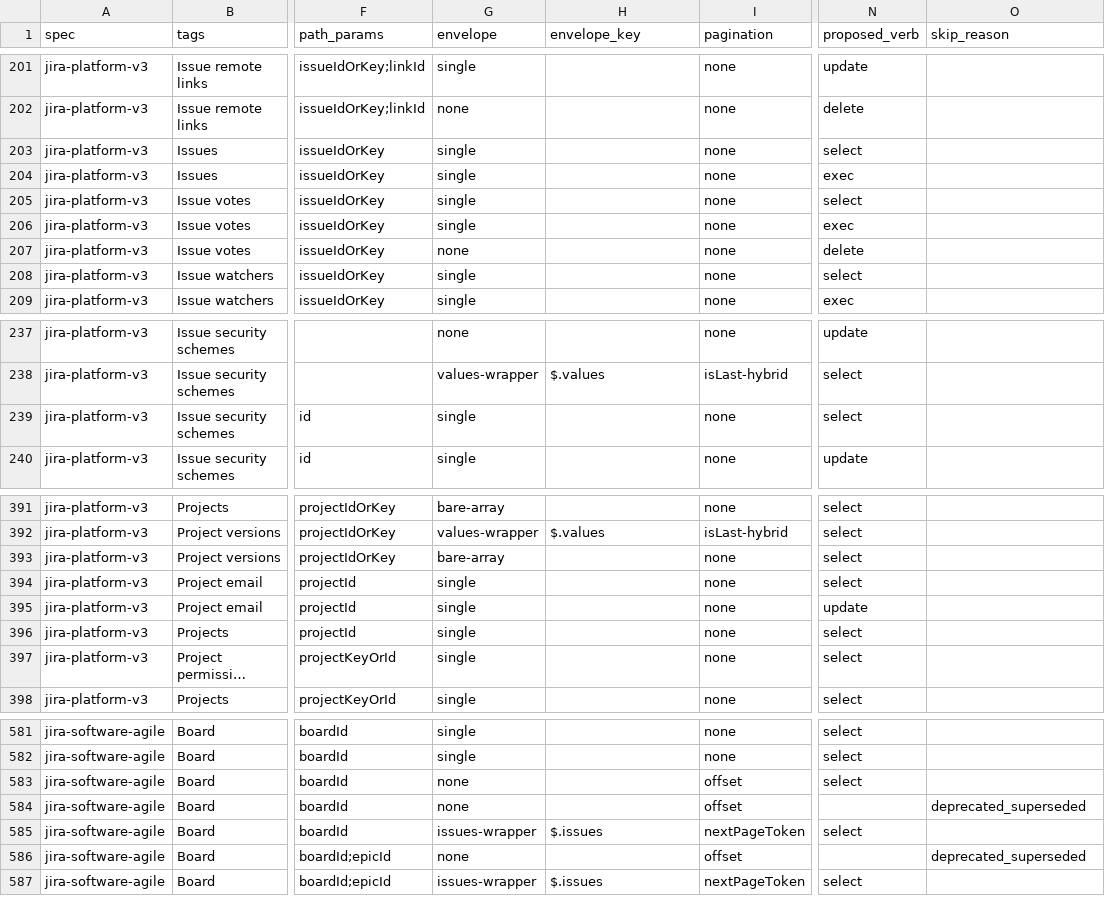
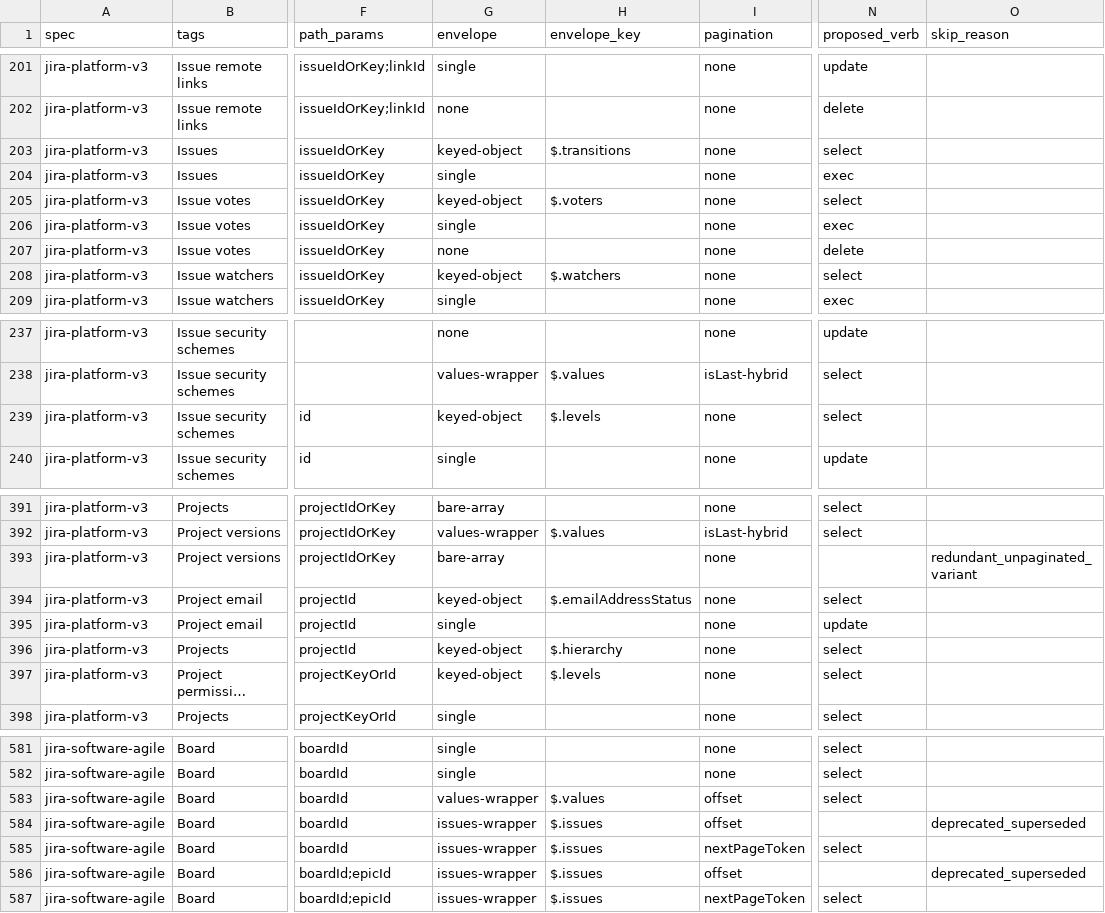
Before and after one commit to stackql-registry/stackql-provider-jira, a CSV file: provider-dev/config/endpoint_inventory.csv, drawn as a sheet; only a part is shown, gaps mark what is left out; long unchanged cells end in …; the diff covers the shown part only; the diff names each change by its address in the sheet, - before the commit and + after, or states it on an @@ line.

```diff
--- a/provider-dev/config/endpoint_inventory.csv
+++ b/provider-dev/config/endpoint_inventory.csv
-G203 (envelope): single
+G203 (envelope): keyed-object
-H203 (envelope_key): (empty)
+H203 (envelope_key): $.transitions
-G205 (envelope): single
+G205 (envelope): keyed-object
-H205 (envelope_key): (empty)
+H205 (envelope_key): $.voters
-G208 (envelope): single
+G208 (envelope): keyed-object
-H208 (envelope_key): (empty)
+H208 (envelope_key): $.watchers
-G239 (envelope): single
+G239 (envelope): keyed-object
-H239 (envelope_key): (empty)
+H239 (envelope_key): $.levels
-N393 (proposed_verb): select
+N393 (proposed_verb): (empty)
-O393 (skip_reason): (empty)
+O393 (skip_reason): redundant_unpaginated_variant
-G394 (envelope): single
+G394 (envelope): keyed-object
-H394 (envelope_key): (empty)
+H394 (envelope_key): $.emailAddressStatus
-G396:G397 (envelope): single
+G396:G397 (envelope): keyed-object
-H396 (envelope_key): (empty)
+H396 (envelope_key): $.hierarchy
-H397 (envelope_key): (empty)
+H397 (envelope_key): $.levels
-G583 (envelope): none
+G583 (envelope): values-wrapper
-H583 (envelope_key): (empty)
+H583 (envelope_key): $.values
-G584 (envelope): none
+G584 (envelope): issues-wrapper
-H584 (envelope_key): (empty)
+H584 (envelope_key): $.issues
-G586 (envelope): none
+G586 (envelope): issues-wrapper
-H586 (envelope_key): (empty)
+H586 (envelope_key): $.issues
```
Also changed, not shown: 74 edited cells elsewhere in this file, 8 other files.
